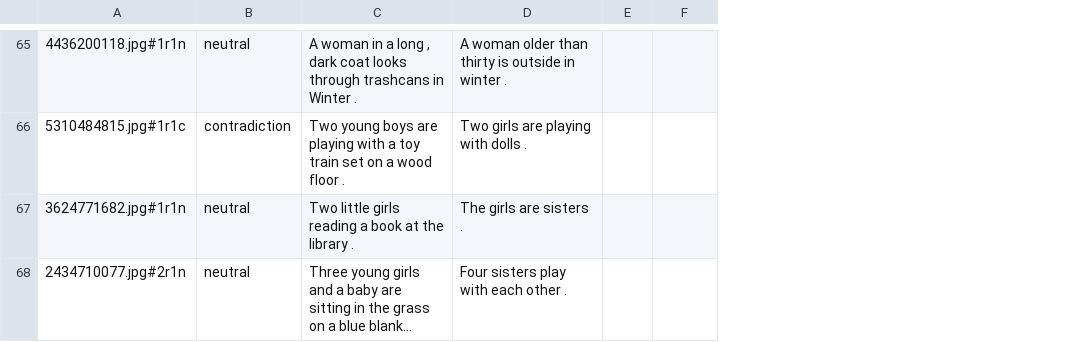
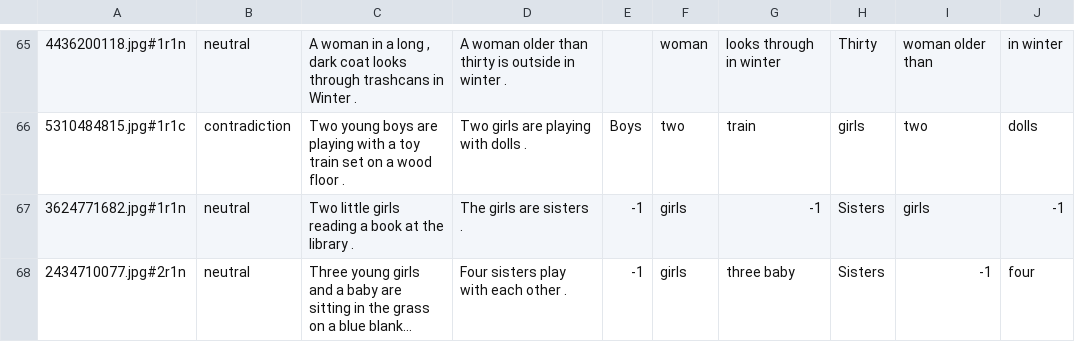
Before and after one commit to ArmandoMarjorie/stage, a CSV file: for_LIME/Files/explications.csv, drawn as a sheet; only a part is shown, gaps mark what is left out; long unchanged cells end in …; addresses are those after the commit; the diff covers the shown part only; the diff names each change by its address in the sheet, - before the commit and + after, or states it on an @@ line.

```diff
--- a/for_LIME/Files/explications.csv
+++ b/for_LIME/Files/explications.csv
+column F, rows 65-68: woman | two | girls | girls
+column G, rows 65-68: looks through in winter | train | -1 | three baby
+column I, rows 65-68: woman older than | two | girls | -1
+column J, rows 65-68: in winter | dolls | -1 | four
-H65: (empty)
+H65: Thirty
-E66: (empty)
+E66: Boys
-H66: (empty)
+H66: girls
-E67:E68: (empty)
+E67:E68: -1
-H67:H68: (empty)
+H67:H68: Sisters
```
Also changed, not shown: 49 edited cells elsewhere in this file.
